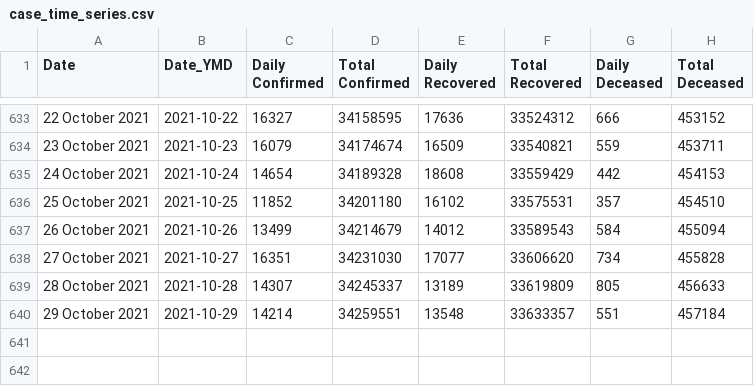
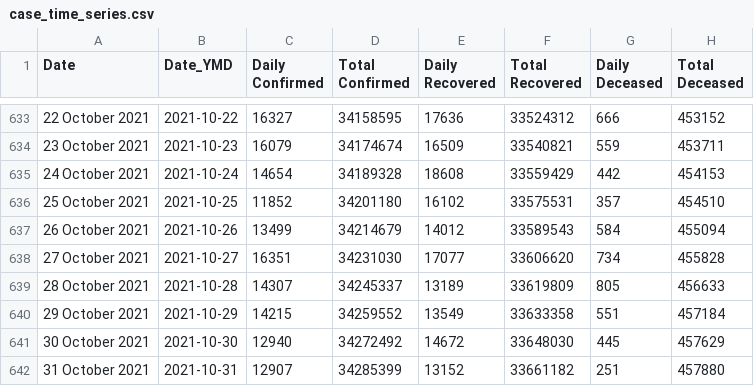
Before and after one commit to incovid19/data-staging, a CSV file: csv/latest/case_time_series.csv, drawn as a sheet; only a part is shown, gaps mark what is left out.

```diff
--- a/csv/latest/case_time_series.csv
+++ b/csv/latest/case_time_series.csv
@@ -639,2 +639,4 @@ Date,Date_YMD,Daily Confirmed,Total Confirmed,Daily Recovered,Total Recovered,Da
 28 October 2021,2021-10-28,14307,34245337,13189,33619809,805,456633
-29 October 2021,2021-10-29,14214,34259551,13548,33633357,551,457184
+29 October 2021,2021-10-29,14215,34259552,13549,33633358,551,457184
+30 October 2021,2021-10-30,12940,34272492,14672,33648030,445,457629
+31 October 2021,2021-10-31,12907,34285399,13152,33661182,251,457880
```
Also changed, not shown: 4 other files.
